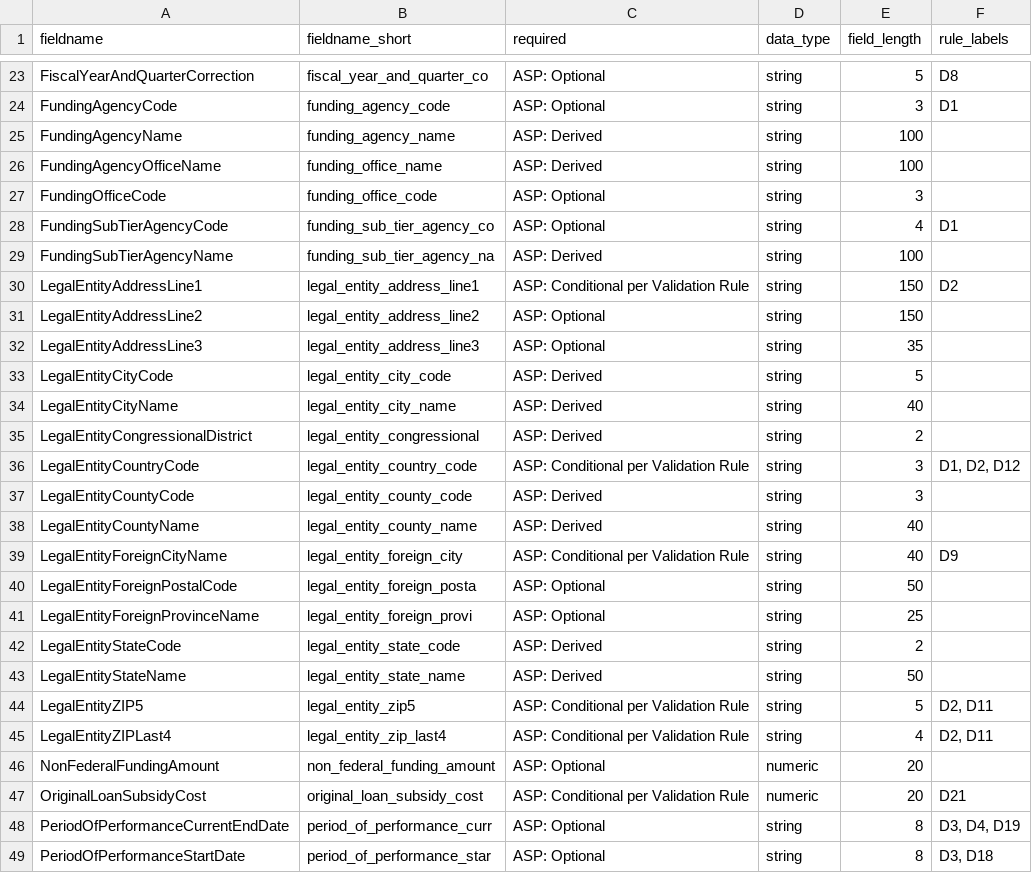
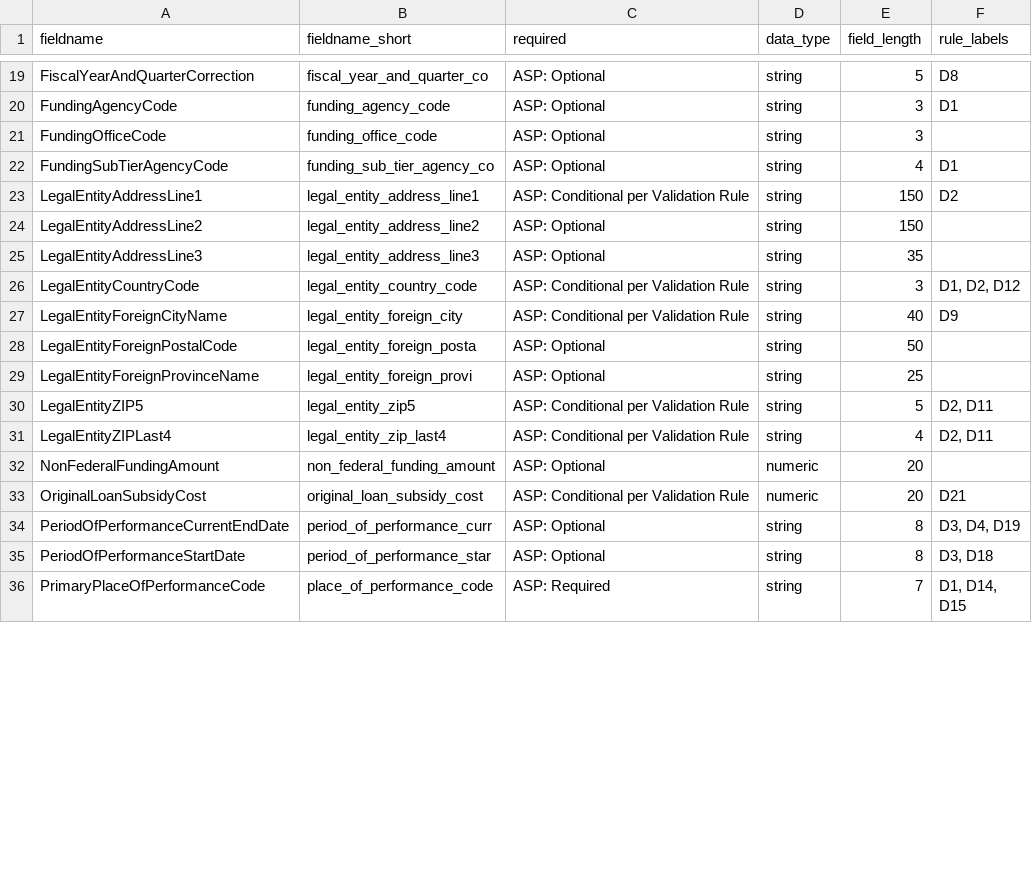
Before and after one commit to fedspendingtransparency/data-act-broker-backend, a CSV file: dataactvalidator/config/detachedAwardFieldsRaw.csv, drawn as a sheet; only a part is shown, gaps mark what is left out; the shorter side is filled out with more unchanged rows; the diff covers the shown part only; the diff names each change by its address in the sheet, - before the commit and + after, or states it on an @@ line.

```diff
--- a/dataactvalidator/config/detachedAwardFieldsRaw.csv
+++ b/dataactvalidator/config/detachedAwardFieldsRaw.csv
-row 25: FundingAgencyName | funding_agency_name | ASP: Derived | string | 100
-row 26: FundingAgencyOfficeName | funding_office_name | ASP: Derived | string | 100
-row 29: FundingSubTierAgencyName | funding_sub_tier_agency_na | ASP: Derived | string | 100
-row 33: LegalEntityCityCode | legal_entity_city_code | ASP: Derived | string | 5
-row 34: LegalEntityCityName | legal_entity_city_name | ASP: Derived | string | 40
-row 35: LegalEntityCongressionalDistrict | legal_entity_congressional | ASP: Derived | string | 2
-row 37: LegalEntityCountyCode | legal_entity_county_code | ASP: Derived | string | 3
-row 38: LegalEntityCountyName | legal_entity_county_name | ASP: Derived | string | 40
-row 42: LegalEntityStateCode | legal_entity_state_code | ASP: Derived | string | 2
-row 43: LegalEntityStateName | legal_entity_state_name | ASP: Derived | string | 50
```
Also changed, not shown: 8 removed rows and 1 edited cell elsewhere in this file, dataactvalidator/config/detachedAwardFields.csv, 2 other files.
